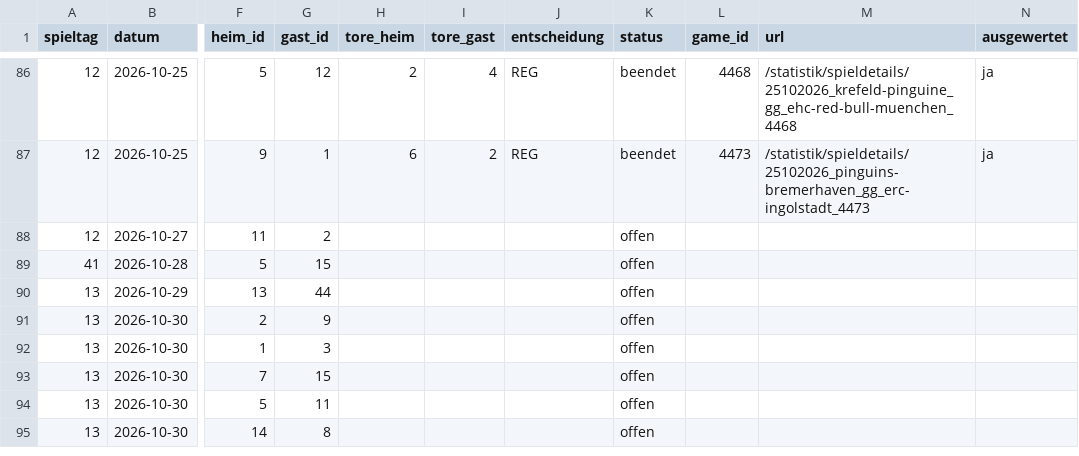
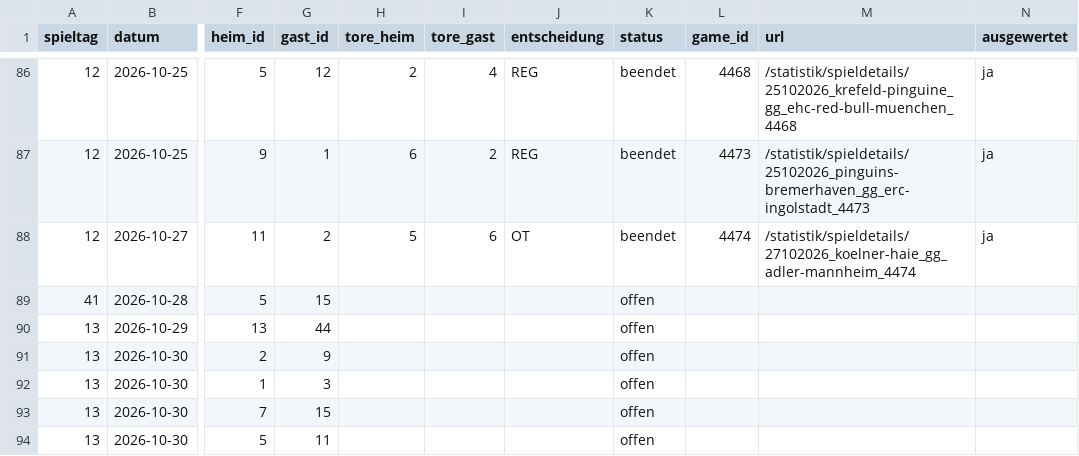
Before and after one commit to machi239/del-fantasy, a CSV file: data/spielplan.csv, drawn as a sheet; only a part is shown, gaps mark what is left out; the shorter side is filled out with more unchanged rows; the diff names each change by its address in the sheet, - before the commit and + after, or states it on an @@ line.

```diff
--- a/data/spielplan.csv
+++ b/data/spielplan.csv
-H88 (tore_heim): (empty)
+H88 (tore_heim): 5
-I88 (tore_gast): (empty)
+I88 (tore_gast): 6
-J88 (entscheidung): (empty)
+J88 (entscheidung): OT
-K88 (status): offen
+K88 (status): beendet
-L88 (game_id): (empty)
+L88 (game_id): 4474
-M88 (url): (empty)
+M88 (url): /statistik/spieldetails/27102026_koelner-haie_gg_adler-mannheim_4474
-N88 (ausgewertet): (empty)
+N88 (ausgewertet): ja
```
Also changed, not shown: data/abgleich.csv, data/matrix.csv, 1 other file.
